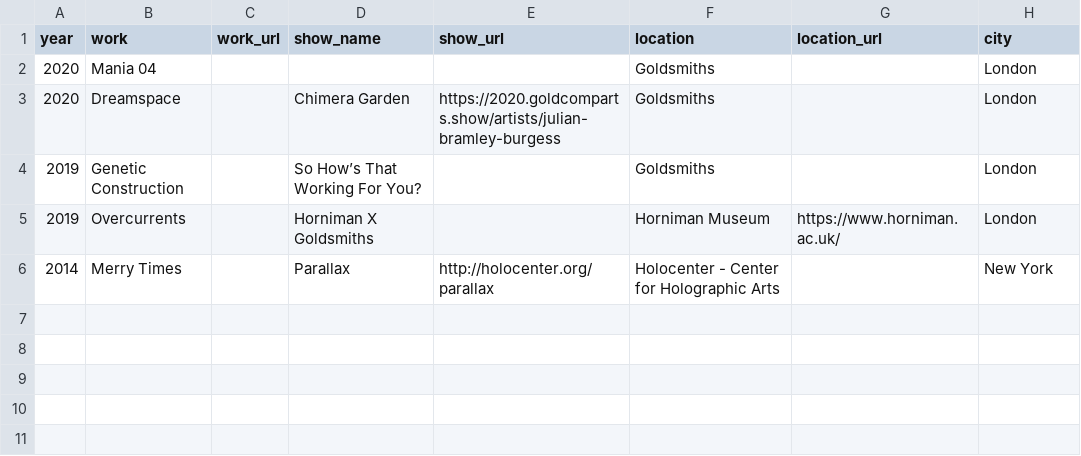
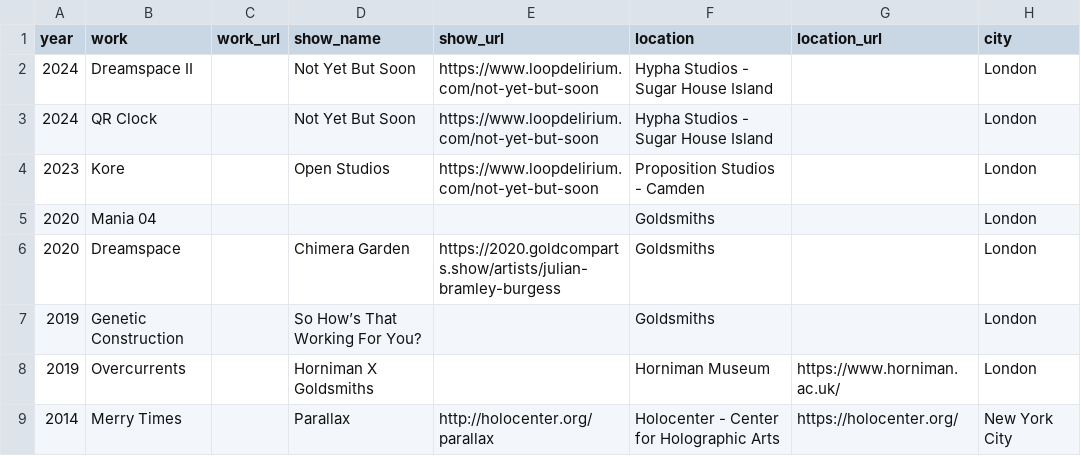
Before and after one commit to aubergene/julianbramleyburgess.com, a CSV file: src/lib/data/exhibitions.csv, drawn as a sheet; addresses are those after the commit; the diff names each change by its address in the sheet, - before the commit and + after, or states it on an @@ line.

```diff
--- a/src/lib/data/exhibitions.csv
+++ b/src/lib/data/exhibitions.csv
+row 2: 2024 | Dreamspace II |  | Not Yet But Soon | https://www.loopdelirium.com/not-yet-but-soon | Hypha Studios - Sugar House Island |  | London
+row 3: 2024 | QR Clock |  | Not Yet But Soon | https://www.loopdelirium.com/not-yet-but-soon | Hypha Studios - Sugar House Island |  | London
+row 4: 2023 | Kore |  | Open Studios | https://www.loopdelirium.com/not-yet-but-soon | Proposition Studios - Camden |  | London
-G9 (location_url): (empty)
+G9 (location_url): https://holocenter.org/
-H9 (city): New York
+H9 (city): New York City
```
Also changed, not shown: 4 other files.
